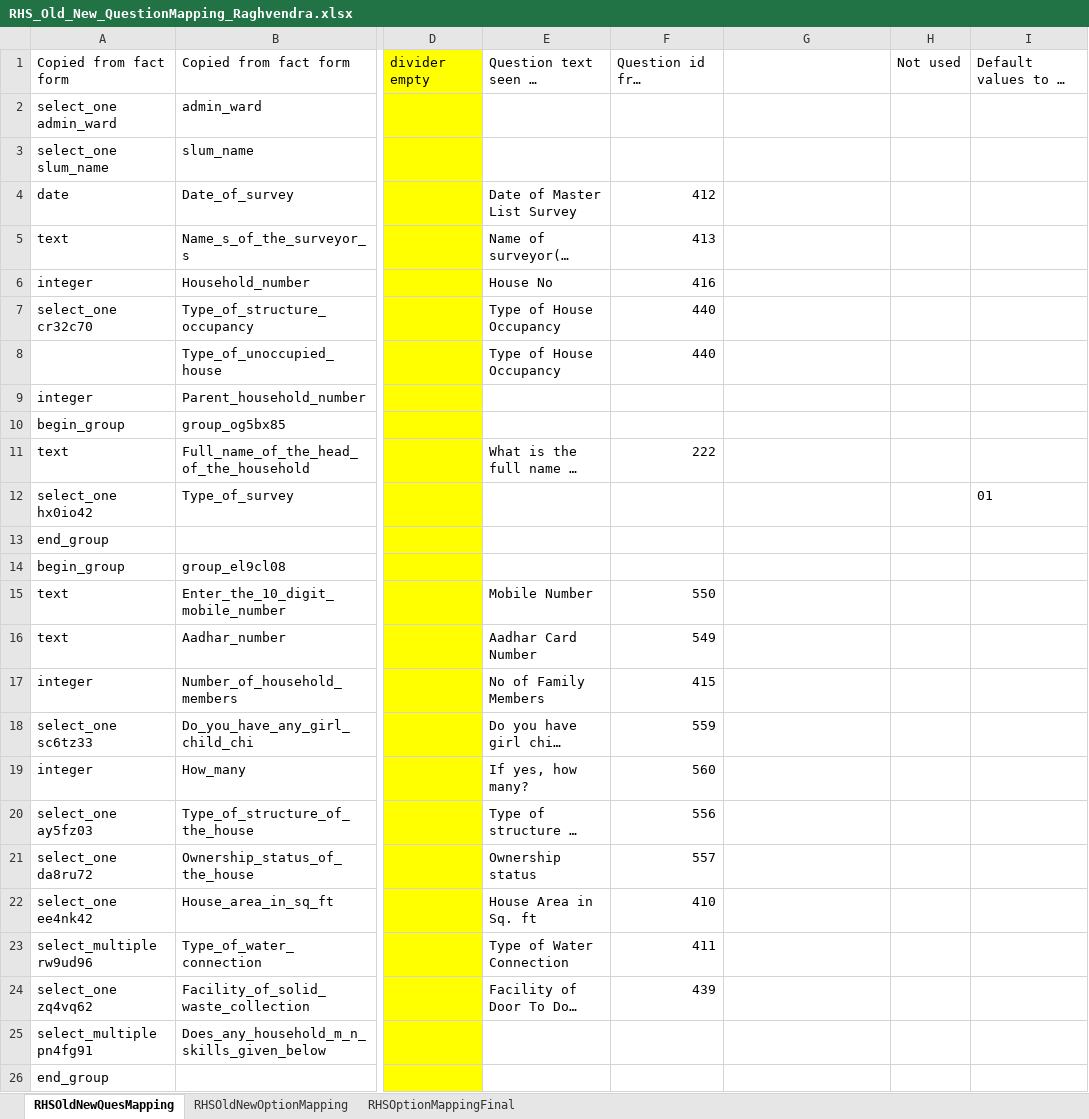
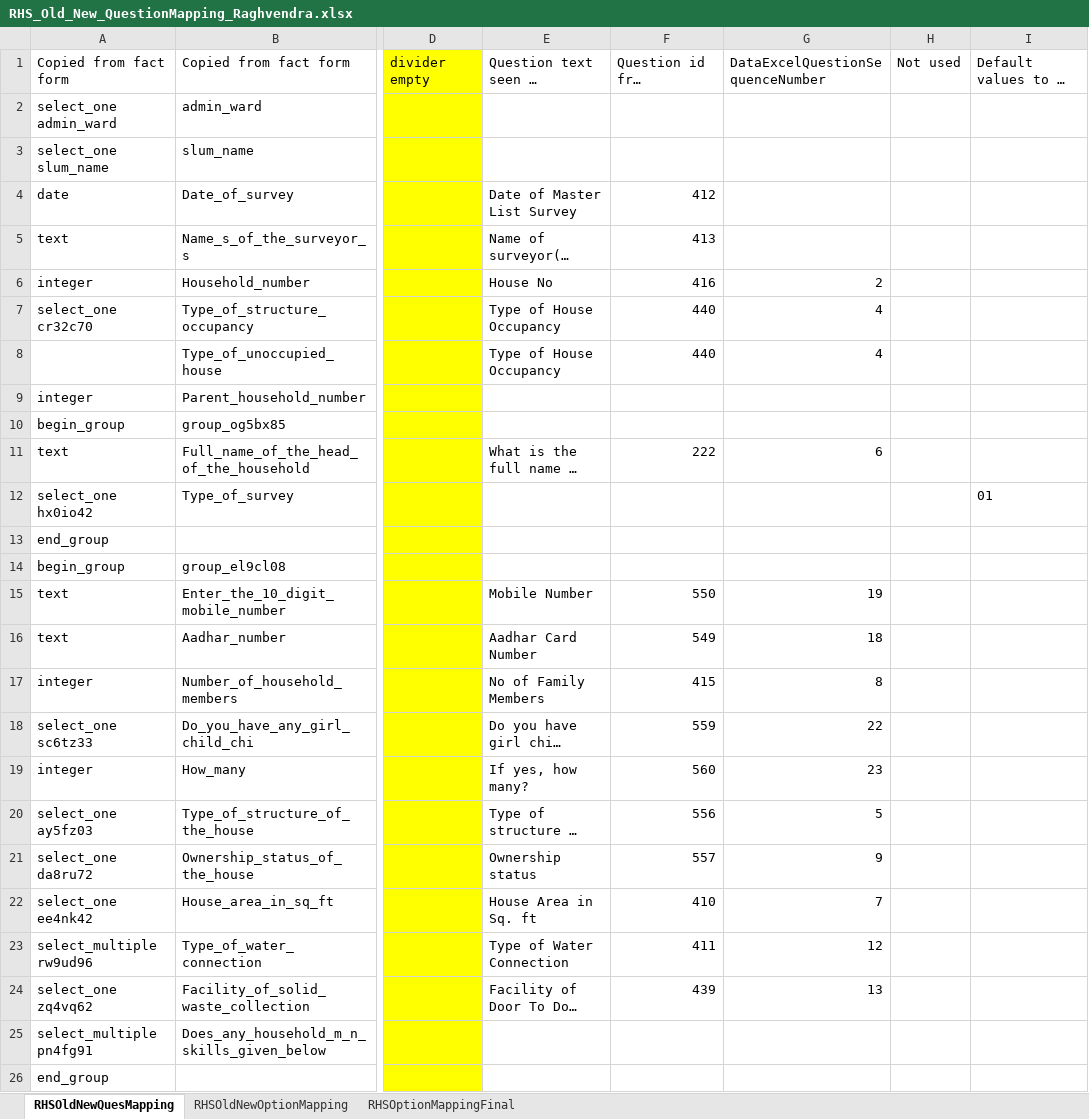
Before and after one commit to raghvendraw/Shelter, an Excel workbook: scripts/old_data_migration_to_xml/FilesToRead/MappedExcel_Pune/RHS_Old_New_QuestionMapping_Raghvendra.xlsx, sheet RHSOldNewQuesMapping, drawn as a sheet; only a part is shown, gaps mark what is left out; long unchanged cells end in …; values as stored, in another font and other column widths than the file's, no borders; the diff covers the shown part only; the diff names each change by its address in the sheet, - before the commit and + after, or states it on an @@ line.

Commit message:
Added changes to read the data from excel file for generating the xml to be uploaded to KOBO server for PMC RHS. Also added change in the upload file script to move the file to another location once the file is uploaded to have a track of which files have been processed and which are yet to be processed. Currently the script for PHS will fetch the data from the excel and not from database.

```diff
--- a/scripts/old_data_migration_to_xml/FilesToRead/MappedExcel_Pune/RHS_Old_New_QuestionMapping_Raghvendra.xlsx (sheet RHSOldNewQuesMapping)
+++ b/scripts/old_data_migration_to_xml/FilesToRead/MappedExcel_Pune/RHS_Old_New_QuestionMapping_Raghvendra.xlsx (sheet RHSOldNewQuesMapping)
-G1: (empty)
+G1: DataExcelQuestionSequenceNumber
-G6: (empty)
+G6: 2
-G7:G8: (empty)
+G7:G8: 4
-G11: (empty)
+G11: 6
-G15: (empty)
+G15: 19
-G16: (empty)
+G16: 18
-G17: (empty)
+G17: 8
-G18: (empty)
+G18: 22
-G19: (empty)
+G19: 23
-G20: (empty)
+G20: 5
-G21: (empty)
+G21: 9
-G22: (empty)
+G22: 7
-G23: (empty)
+G23: 12
-G24: (empty)
+G24: 13
```
Also changed, not shown: 7 edited cells elsewhere in this sheet, sheet RHSOptionMappingFinal, 4 other files.
